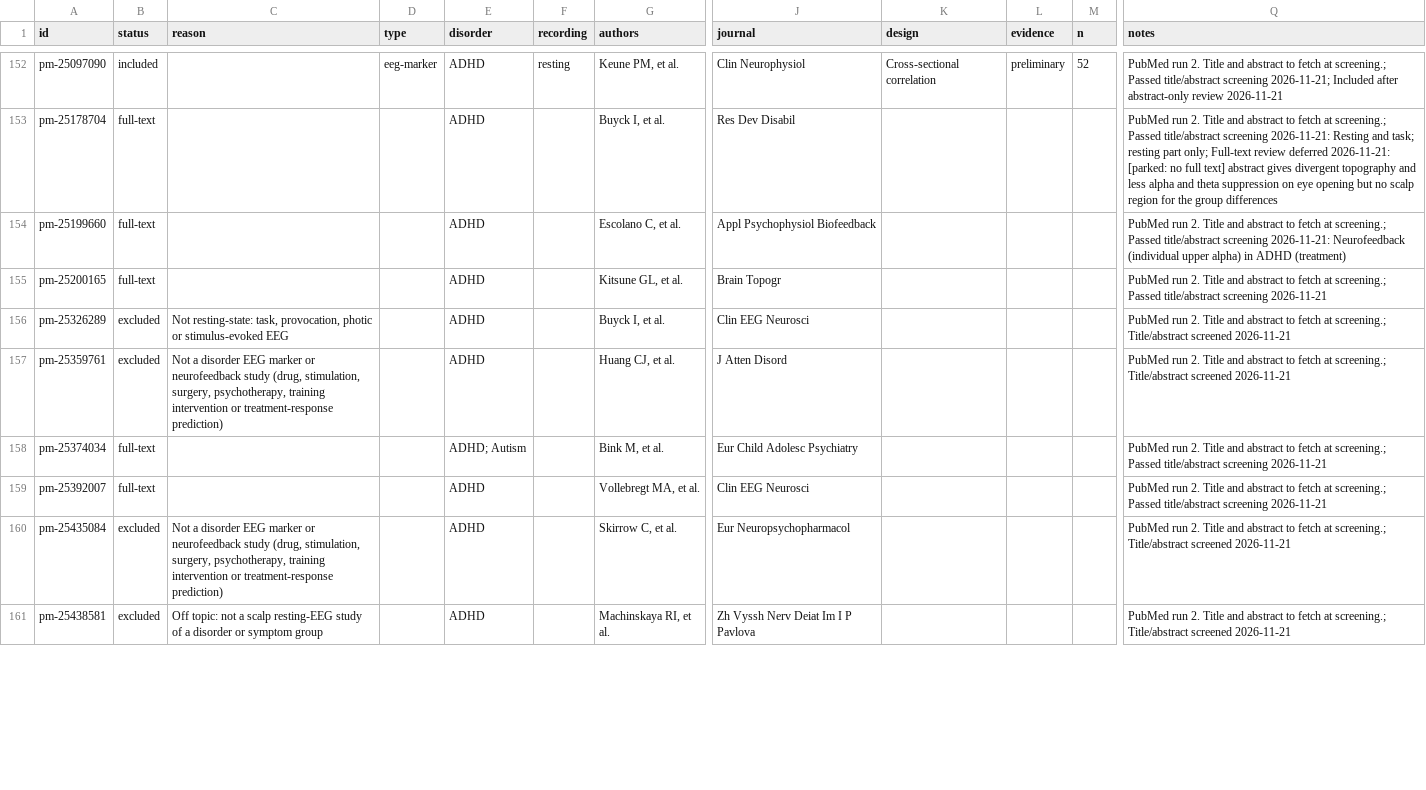
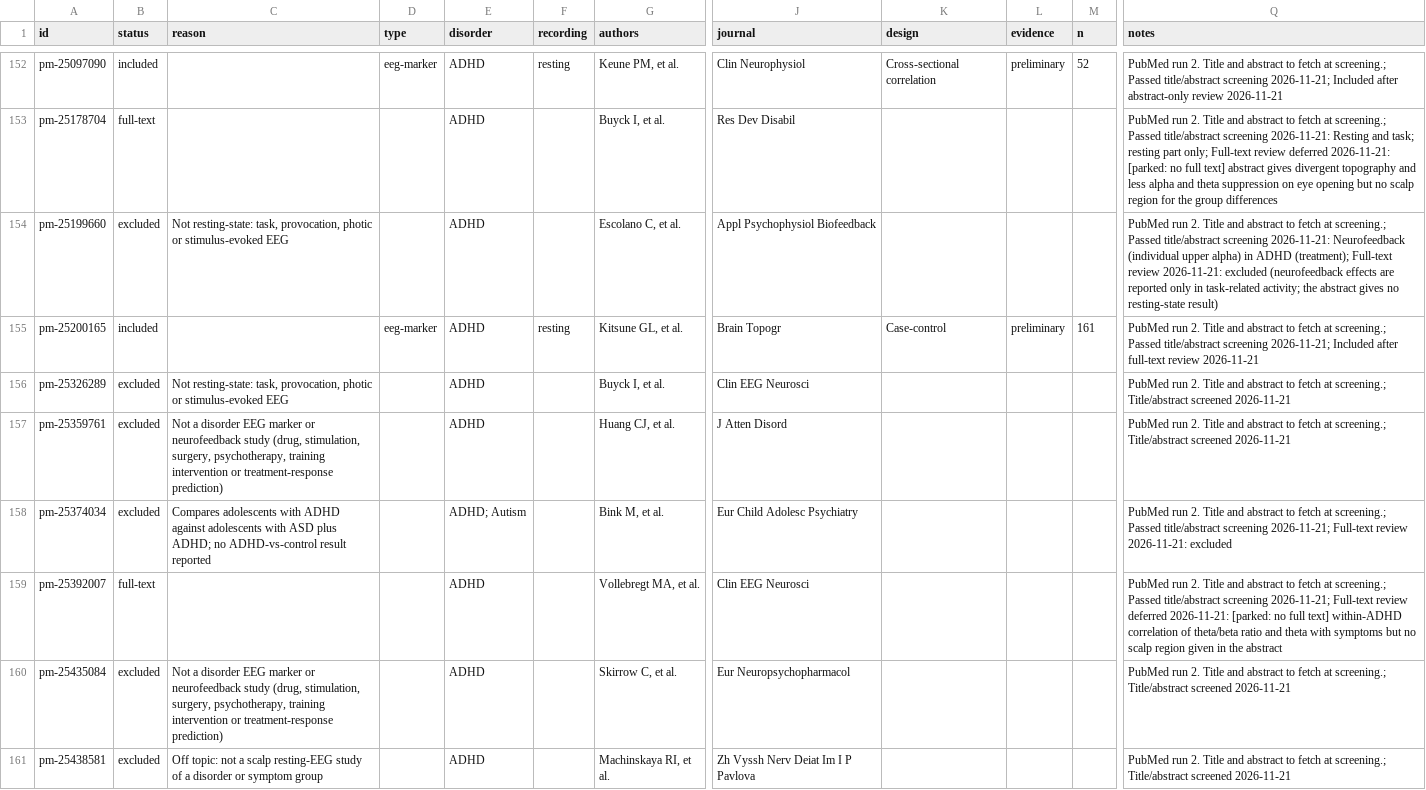
Before and after one commit to farrokh143/eeg-disorder-atlas, a CSV file: data/research-log.csv, drawn as a sheet; only a part is shown, gaps mark what is left out; the diff covers the shown part only; the diff names each change by its address in the sheet, - before the commit and + after, or states it on an @@ line.

```diff
--- a/data/research-log.csv
+++ b/data/research-log.csv
-B154 (status): full-text
+B154 (status): excluded
-C154 (reason): (empty)
+C154 (reason): Not resting-state: task, provocation, photic or stimulus-evoked EEG
-Q154 (notes): …in ADHD (treatment)
+Q154 (notes): …in ADHD (treatment); Full-text review 2026-11-21: excluded (neurofeedback effects are reported only in task-related activity; the abstract gives no resting-state result)
-B155 (status): full-text
+B155 (status): included
-D155 (type): (empty)
+D155 (type): eeg-marker
-F155 (recording): (empty)
+F155 (recording): resting
-K155 (design): (empty)
+K155 (design): Case-control
-L155 (evidence): (empty)
+L155 (evidence): preliminary
-M155 (n): (empty)
+M155 (n): 161
-Q155 (notes): …title/abstract screening 2026-11-21
+Q155 (notes): …title/abstract screening 2026-11-21; Included after full-text review 2026-11-21
-B158 (status): full-text
+B158 (status): excluded
-C158 (reason): (empty)
+C158 (reason): Compares adolescents with ADHD against adolescents with ASD plus ADHD; no ADHD-vs-control result reported
-Q158 (notes): …title/abstract screening 2026-11-21
+Q158 (notes): …title/abstract screening 2026-11-21; Full-text review 2026-11-21: excluded
-Q159 (notes): …title/abstract screening 2026-11-21
+Q159 (notes): …title/abstract screening 2026-11-21; Full-text review deferred 2026-11-21: [parked: no full text] within-ADHD correlation of theta/beta ratio and theta with symptoms but no scalp region given in the abstract
```
Also changed, not shown: 22 edited cells elsewhere in this file, 2 other files.
